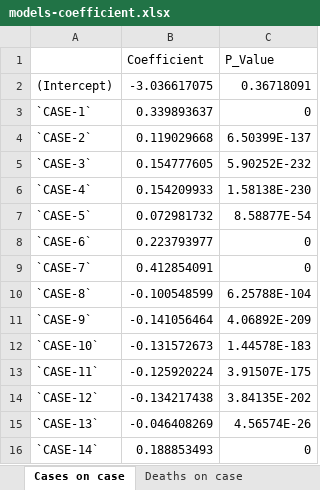
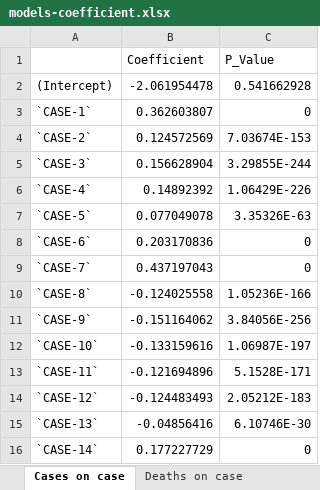
Before and after one commit to RuiLi7222/Senior-Honor-Thesis, an Excel workbook: models-coefficient.xlsx, sheet Cases on case, drawn as a sheet; values as stored, in another font and other column widths than the file's, no borders; the diff names each change by its address in the sheet, - before the commit and + after, or states it on an @@ line.

```diff
--- a/models-coefficient.xlsx (sheet Cases on case)
+++ b/models-coefficient.xlsx (sheet Cases on case)
-B2 (Coefficient): -3.036617075
+B2 (Coefficient): -2.061954478
-C2 (P_Value): 0.36718091
+C2 (P_Value): 0.541662928
-B3 (Coefficient): 0.339893637
+B3 (Coefficient): 0.362603807
-B4 (Coefficient): 0.119029668
+B4 (Coefficient): 0.124572569
-C4 (P_Value): 6.50399E-137
+C4 (P_Value): 7.03674E-153
-B5 (Coefficient): 0.154777605
+B5 (Coefficient): 0.156628904
-C5 (P_Value): 5.90252E-232
+C5 (P_Value): 3.29855E-244
-B6 (Coefficient): 0.154209933
+B6 (Coefficient): 0.14892392
-C6 (P_Value): 1.58138E-230
+C6 (P_Value): 1.06429E-226
-B7 (Coefficient): 0.072981732
+B7 (Coefficient): 0.077049078
-C7 (P_Value): 8.58877E-54
+C7 (P_Value): 3.35326E-63
-B8 (Coefficient): 0.223793977
+B8 (Coefficient): 0.203170836
-B9 (Coefficient): 0.412854091
+B9 (Coefficient): 0.437197043
-B10 (Coefficient): -0.100548599
+B10 (Coefficient): -0.124025558
-C10 (P_Value): 6.25788E-104
+C10 (P_Value): 1.05236E-166
-B11 (Coefficient): -0.141056464
+B11 (Coefficient): -0.151164062
-C11 (P_Value): 4.06892E-209
+C11 (P_Value): 3.84056E-256
-B12 (Coefficient): -0.131572673
+B12 (Coefficient): -0.133159616
-C12 (P_Value): 1.44578E-183
+C12 (P_Value): 1.06987E-197
-B13 (Coefficient): -0.125920224
+B13 (Coefficient): -0.121694896
-C13 (P_Value): 3.91507E-175
+C13 (P_Value): 5.1528E-171
-B14 (Coefficient): -0.134217438
+B14 (Coefficient): -0.124483493
-C14 (P_Value): 3.84135E-202
+C14 (P_Value): 2.05212E-183
-B15 (Coefficient): -0.046408269
+B15 (Coefficient): -0.04856416
-C15 (P_Value): 4.56574E-26
+C15 (P_Value): 6.10746E-30
-B16 (Coefficient): 0.188853493
+B16 (Coefficient): 0.177227729
```
Also changed, not shown: sheet Cases&Deaths on case, sheet Deaths on case, 14 other files.
